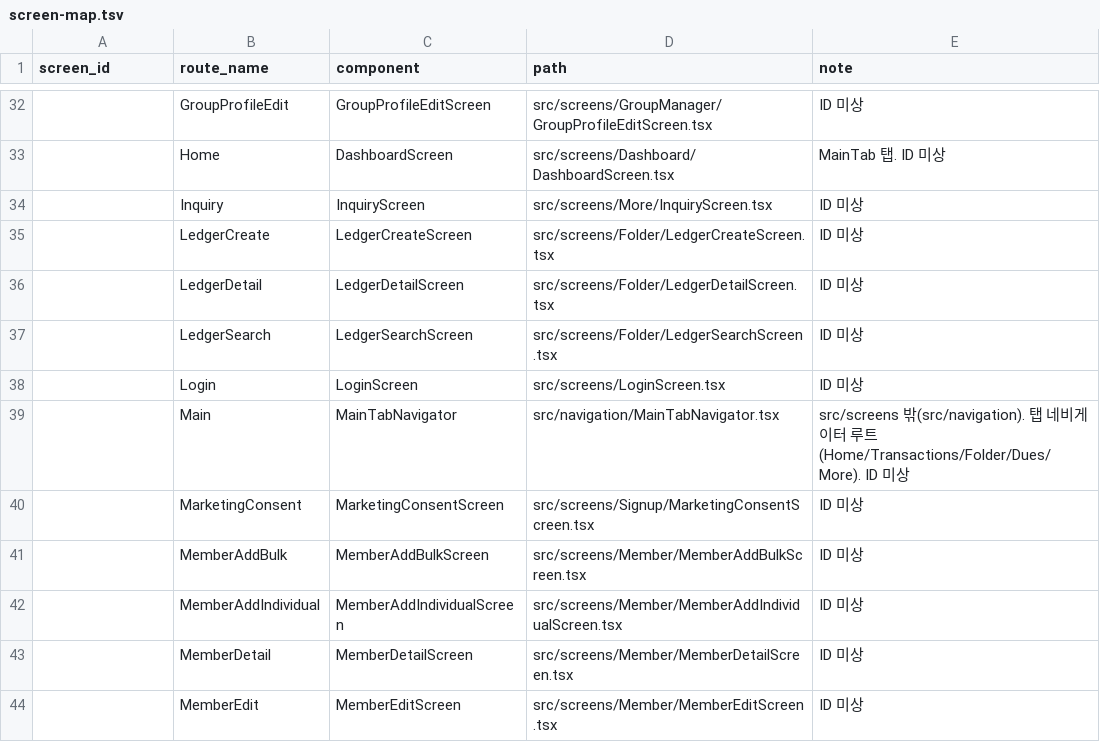
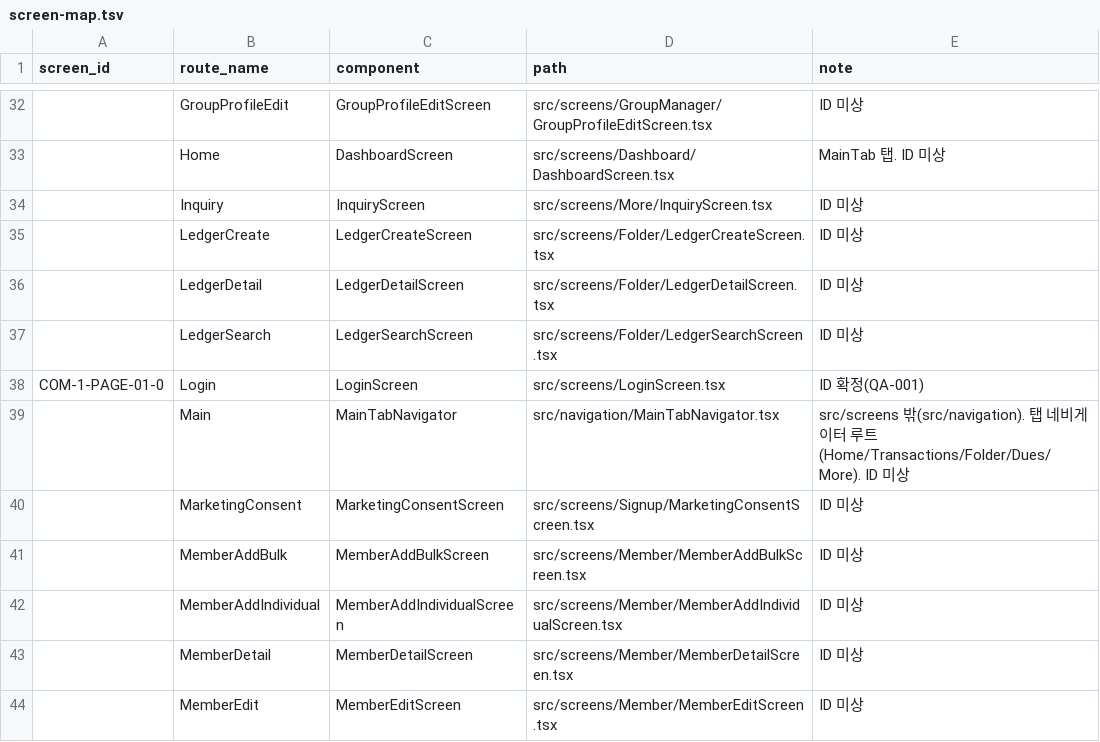
Before and after one commit to mju-billage/billage_FE, a TSV file: docs/screen-map.tsv, drawn as a sheet; only a part is shown, gaps mark what is left out; the diff names each change by its address in the sheet, - before the commit and + after, or states it on an @@ line.

```diff
--- a/docs/screen-map.tsv
+++ b/docs/screen-map.tsv
-A38 (screen_id): (empty)
+A38 (screen_id): COM-1-PAGE-01-0
-E38 (note): ID 미상
+E38 (note): ID 확정(QA-001)
```
Also changed, not shown: docs/tokens.tsv, 2 other files.
